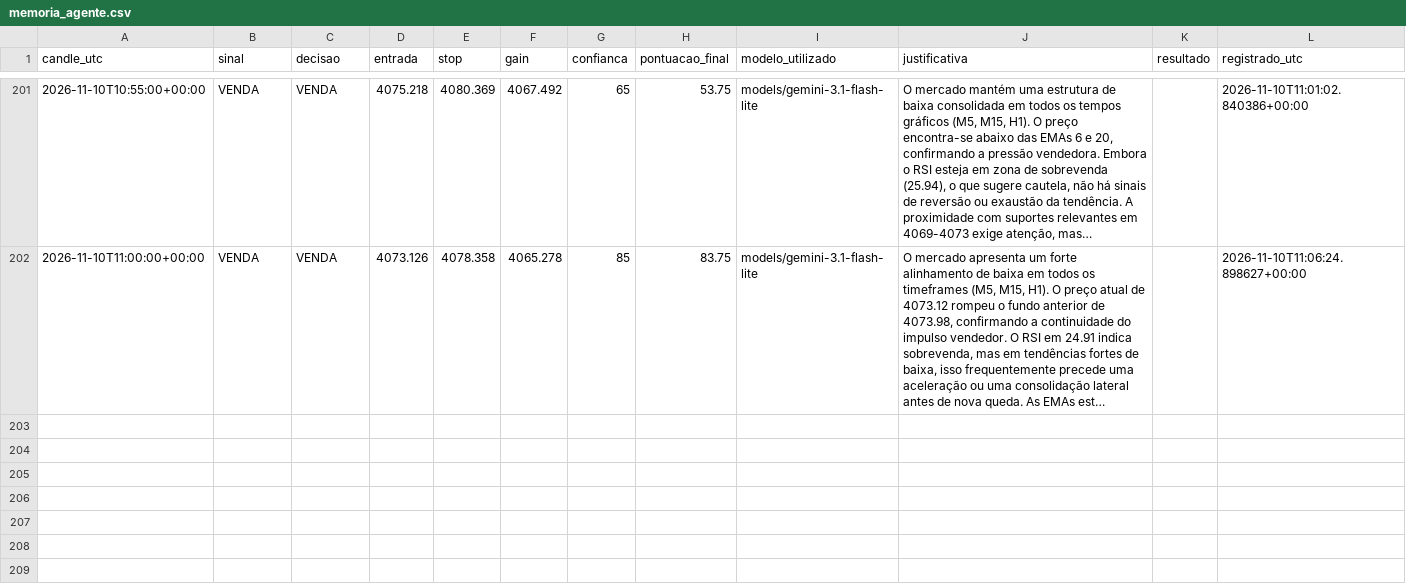
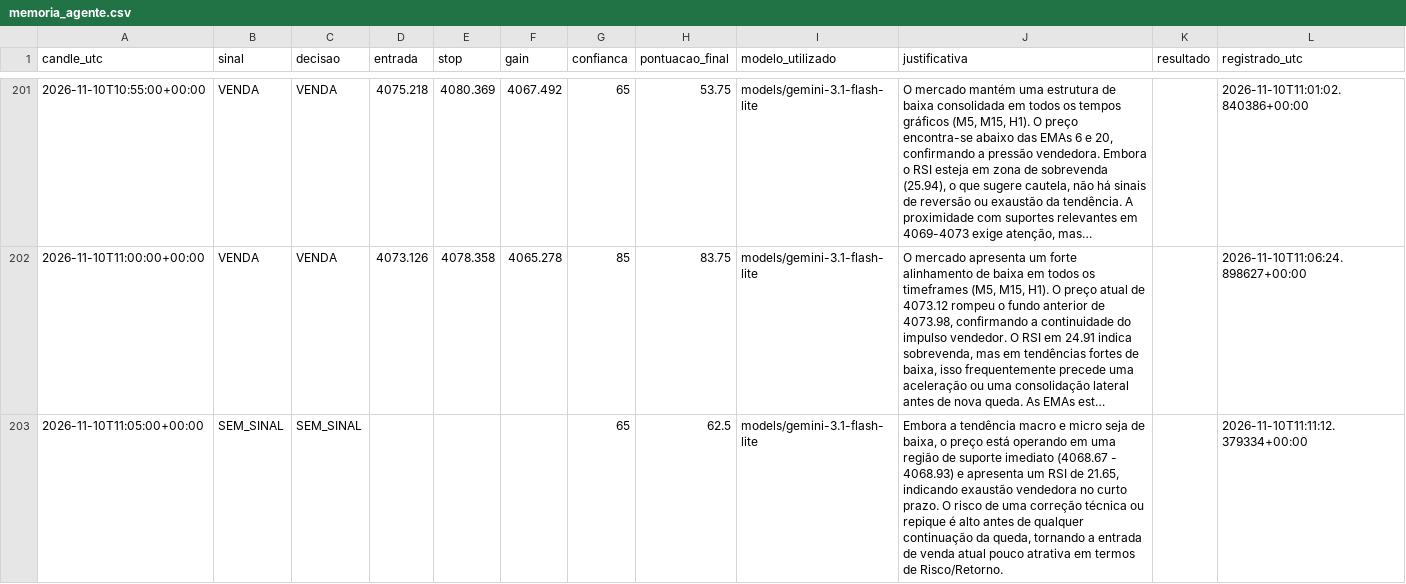
Before and after one commit to loucoparasempre00-ship-it/xauusd-bot-v2-, a CSV file: data/memoria_agente.csv, drawn as a sheet; only a part is shown, gaps mark what is left out; long unchanged cells end in …; the diff names each change by its address in the sheet, - before the commit and + after, or states it on an @@ line.

```diff
--- a/data/memoria_agente.csv
+++ b/data/memoria_agente.csv
+row 203: 2026-11-10T11:05:00+00:00 | SEM_SINAL | SEM_SINAL |  |  |  | 65 | 62.5 | models/gemini-3.1-flash-lite | Embora a tendência macro e micro seja de baixa, o preço está operando em uma região de suporte imediato (4068.67 - 4068.93) e apresenta um RSI de 21.65, indicando exaustão vendedora no curto prazo. O risco de uma correção técnica ou repique é alto antes de qualquer continuação da queda, tornando a entrada de venda atual pouco atrativa em termos de Risco/Retorno. |  | 2026-11-10T11:11:12.379334+00:00
```
Also changed, not shown: data/historico_velas_m5.csv, 4 other files.
